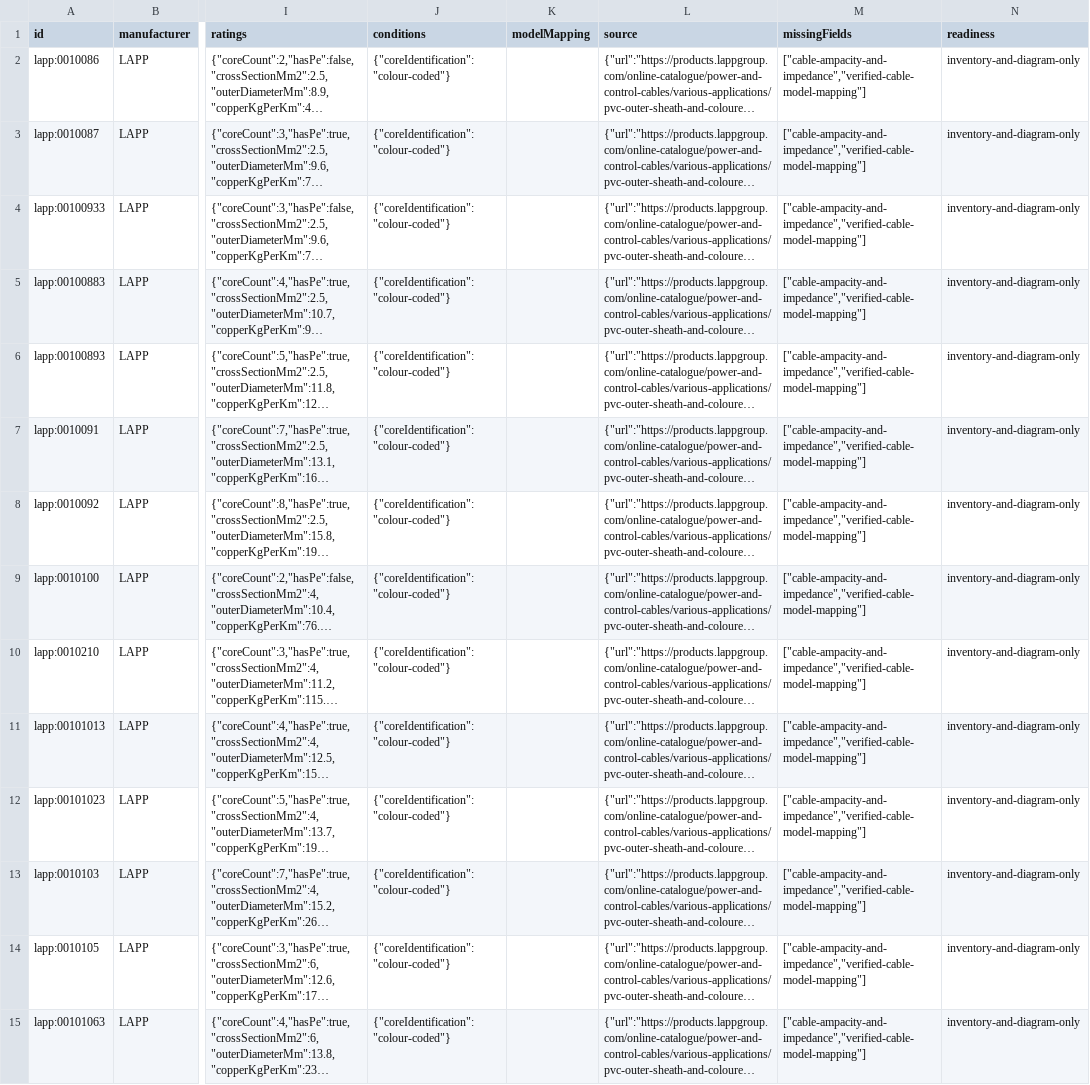
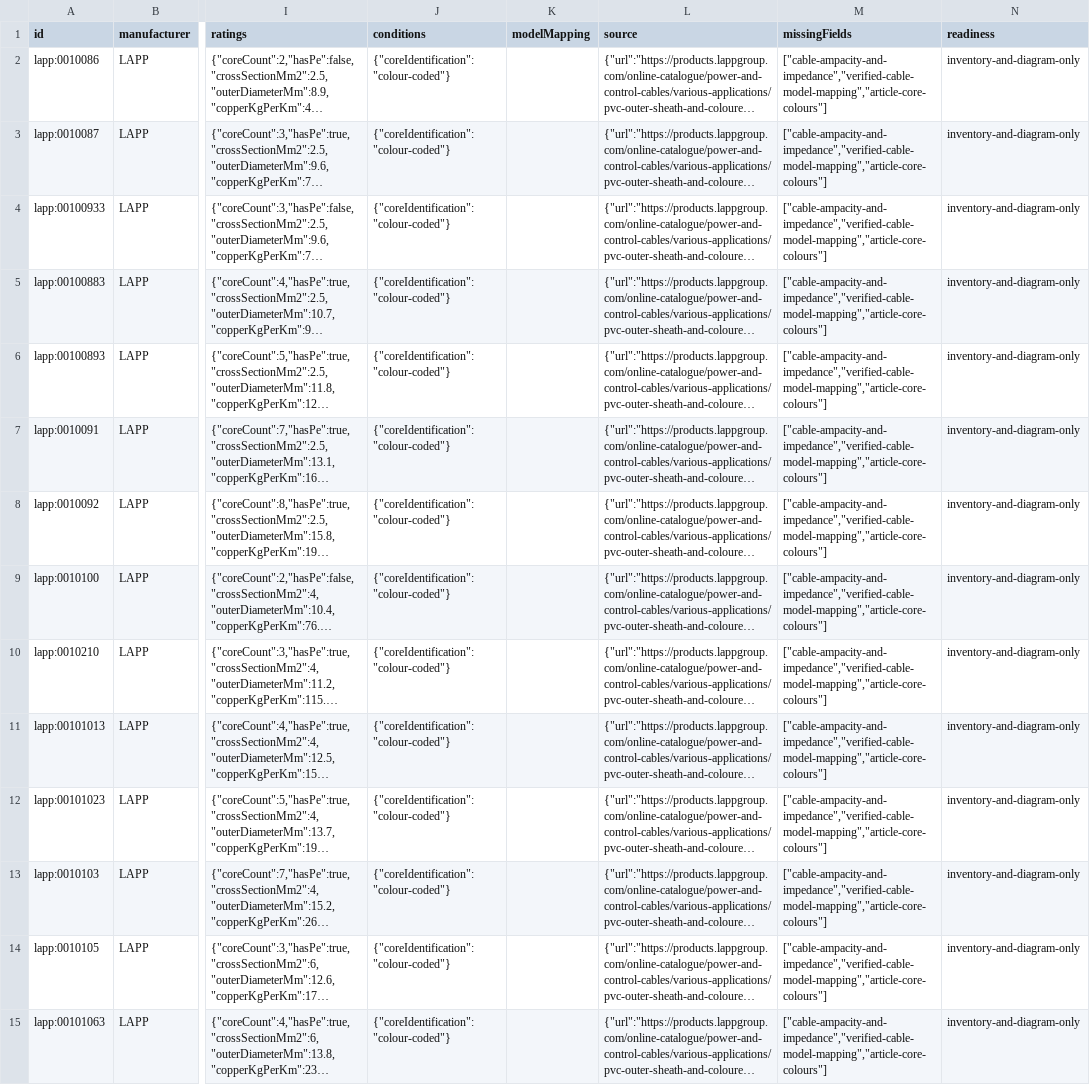
Before and after one commit to HephzibahBehulahHQ/AdigunPowerLab, a CSV file: docs/component-bank-lapp-olflex-100-750.csv, drawn as a sheet; only a part is shown, gaps mark what is left out; long unchanged cells end in …; the diff covers the shown part only; the diff names each change by its address in the sheet, - before the commit and + after, or states it on an @@ line.

```diff
--- a/docs/component-bank-lapp-olflex-100-750.csv
+++ b/docs/component-bank-lapp-olflex-100-750.csv
-M2:M15 (missingFields): ["cable-ampacity-and-impedance","verified-cable-model-mapping"]
+M2:M15 (missingFields): ["cable-ampacity-and-impedance","verified-cable-model-mapping","article-core-colours"]
```
Also changed, not shown: 28 edited cells elsewhere in this file, 5 other files.
